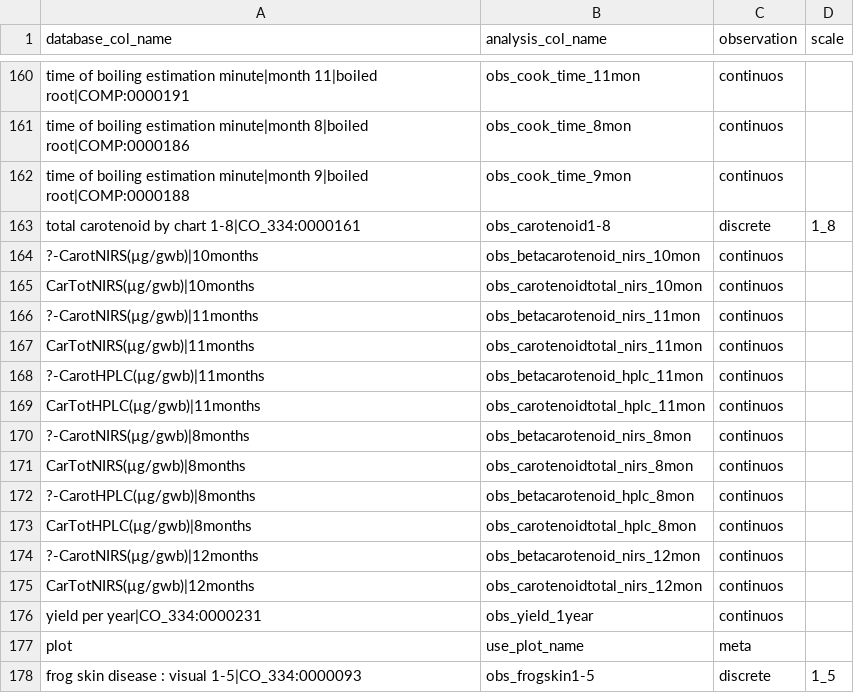
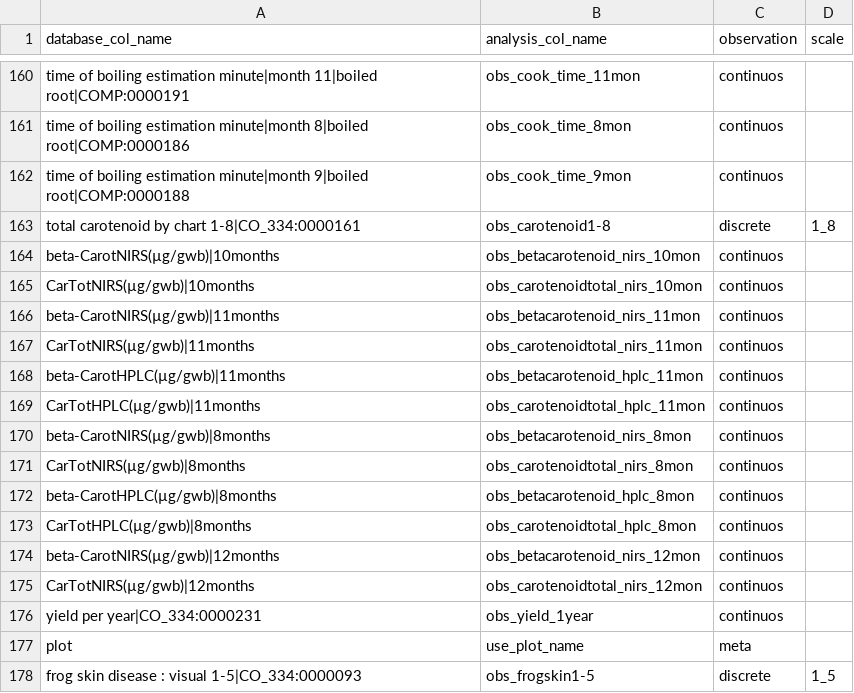
Before and after one commit to lfdelgadom/standar_col_names_CB, a CSV file: standar_col_names.csv, drawn as a sheet; only a part is shown, gaps mark what is left out.

Commit message:
Add files via upload

```diff
--- a/standar_col_names.csv
+++ b/standar_col_names.csv
@@ -163,13 +163,13 @@ time of boiling estimation minute|month 9|boiled root|COMP:0000188,obs_cook_time
 total carotenoid by chart 1-8|CO_334:0000161,obs_carotenoid1-8,discrete,1_8
-?-CarotNIRS(µg/gwb)|10months,obs_betacarotenoid_nirs_10mon,continuos,
+beta-CarotNIRS(µg/gwb)|10months,obs_betacarotenoid_nirs_10mon,continuos,
 CarTotNIRS(µg/gwb)|10months,obs_carotenoidtotal_nirs_10mon,continuos,
-?-CarotNIRS(µg/gwb)|11months,obs_betacarotenoid_nirs_11mon,continuos,
+beta-CarotNIRS(µg/gwb)|11months,obs_betacarotenoid_nirs_11mon,continuos,
 CarTotNIRS(µg/gwb)|11months,obs_carotenoidtotal_nirs_11mon,continuos,
-?-CarotHPLC(µg/gwb)|11months,obs_betacarotenoid_hplc_11mon,continuos,
+beta-CarotHPLC(µg/gwb)|11months,obs_betacarotenoid_hplc_11mon,continuos,
 CarTotHPLC(µg/gwb)|11months,obs_carotenoidtotal_hplc_11mon,continuos,
-?-CarotNIRS(µg/gwb)|8months,obs_betacarotenoid_nirs_8mon,continuos,
+beta-CarotNIRS(µg/gwb)|8months,obs_betacarotenoid_nirs_8mon,continuos,
 CarTotNIRS(µg/gwb)|8months,obs_carotenoidtotal_nirs_8mon,continuos,
-?-CarotHPLC(µg/gwb)|8months,obs_betacarotenoid_hplc_8mon,continuos,
+beta-CarotHPLC(µg/gwb)|8months,obs_betacarotenoid_hplc_8mon,continuos,
 CarTotHPLC(µg/gwb)|8months,obs_carotenoidtotal_hplc_8mon,continuos,
-?-CarotNIRS(µg/gwb)|12months,obs_betacarotenoid_nirs_12mon,continuos,
+beta-CarotNIRS(µg/gwb)|12months,obs_betacarotenoid_nirs_12mon,continuos,
 CarTotNIRS(µg/gwb)|12months,obs_carotenoidtotal_nirs_12mon,continuos,
```
